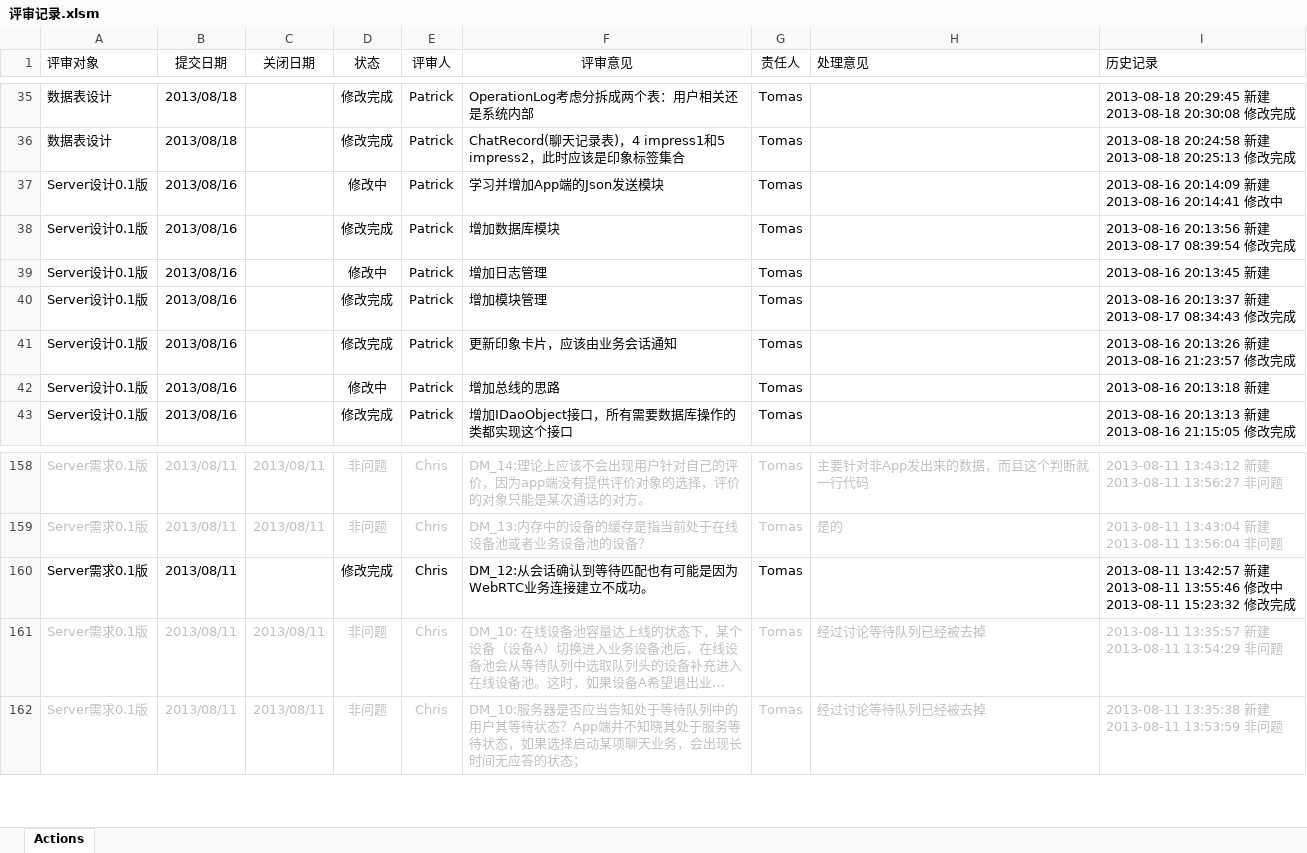
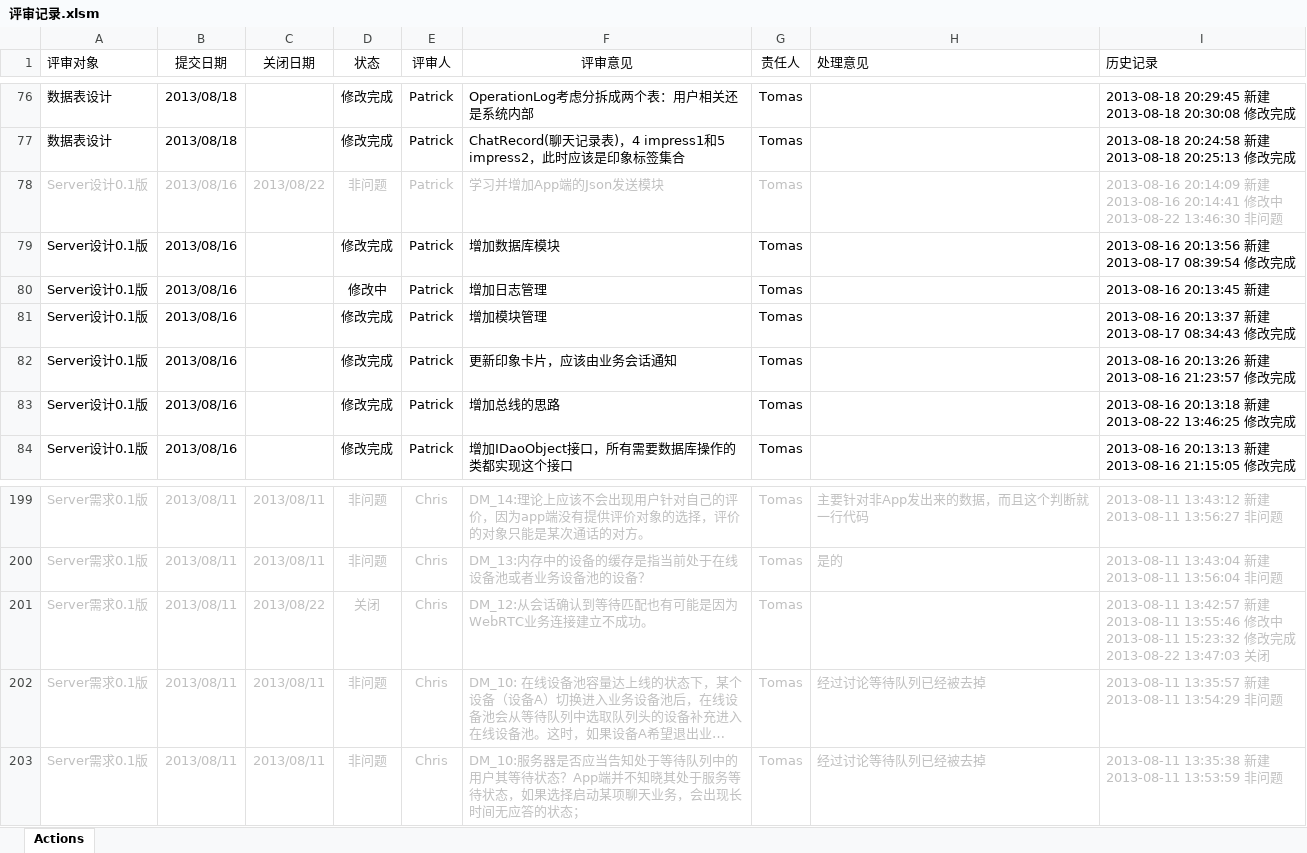
Before and after one commit to simplelifestudio/RenHai, an Excel workbook: Documents/评审记录.xlsm, sheet Actions, drawn as a sheet; only a part is shown, gaps mark what is left out; long unchanged cells end in …; values as stored, in another font and other column widths than the file's, no borders; charts and pictures not drawn; addresses are those after the commit; ↵ is a line break in a cell; the diff covers the shown part only; the diff names each change by its address in the sheet, - before the commit and + after, or states it on an @@ line.

Commit message:
追加针对0.3版的评审记录

```diff
--- a/Documents/评审记录.xlsm (sheet Actions)
+++ b/Documents/评审记录.xlsm (sheet Actions)
-A78:B78 text colour: black
+A78:B78 text colour: #C0C0C0
-C78 (关闭日期): (empty)
+C78 (关闭日期): 2013/08/22
-D78 (状态): 修改中
+D78 (状态): 非问题
-D78:G78 text colour: black
+D78:G78 text colour: #C0C0C0
-I78 (历史记录): …改中
+I78 (历史记录): …改中 ↵ 2013-08-22 13:46:30 非问题
-I78 text colour: black
+I78 text colour: #C0C0C0
-D83 (状态): 修改中
+D83 (状态): 修改完成
-I83 (历史记录): 2013-08-16 20:13:18 新建
+I83 (历史记录): 2013-08-16 20:13:18 新建 ↵ 2013-08-22 13:46:25 修改完成
-A201:B201 text colour: black
+A201:B201 text colour: #C0C0C0
-C201 (关闭日期): (empty)
+C201 (关闭日期): 2013/08/22
-D201 (状态): 修改完成
+D201 (状态): 关闭
-D201:G201 text colour: black
+D201:G201 text colour: #C0C0C0
-I201 (历史记录): …完成
+I201 (历史记录): …完成 ↵ 2013-08-22 13:47:03 关闭
-I201 text colour: black
+I201 text colour: #C0C0C0
```
Also changed, not shown: 41 added rows elsewhere in this sheet, charts or pictures.
